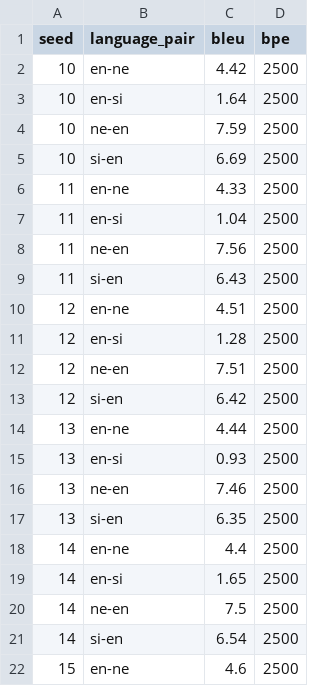
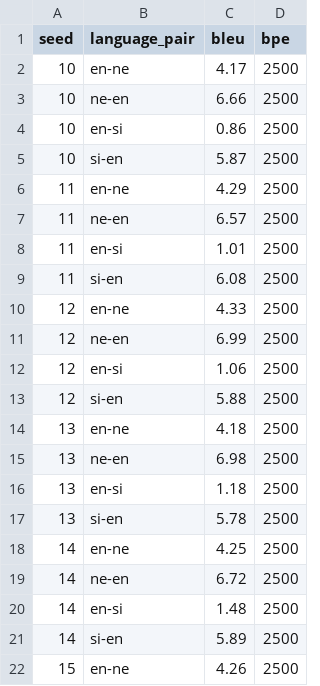
Before and after one commit to j0ma/flores, a CSV file: evaluate/seed-experiment-results/nonjoint/aggregate/aggregate-seed-experiment-results-060520.csv, drawn as a sheet; only a part is shown; the diff covers the shown part only.

Commit message:
nonjoint experiments

```diff
--- a/evaluate/seed-experiment-results/nonjoint/aggregate/aggregate-seed-experiment-results-060520.csv
+++ b/evaluate/seed-experiment-results/nonjoint/aggregate/aggregate-seed-experiment-results-060520.csv
@@ -1,22 +1,22 @@
 seed,language_pair,bleu,bpe
-10,en-ne,4.42,2500
-10,en-si,1.64,2500
-10,ne-en,7.59,2500
-10,si-en,6.69,2500
-11,en-ne,4.33,2500
-11,en-si,1.04,2500
-11,ne-en,7.56,2500
-11,si-en,6.43,2500
-12,en-ne,4.51,2500
-12,en-si,1.28,2500
-12,ne-en,7.51,2500
-12,si-en,6.42,2500
-13,en-ne,4.44,2500
-13,en-si,0.93,2500
-13,ne-en,7.46,2500
-13,si-en,6.35,2500
-14,en-ne,4.4,2500
-14,en-si,1.65,2500
-14,ne-en,7.5,2500
-14,si-en,6.54,2500
-15,en-ne,4.6,2500
+10,en-ne,4.17,2500
+10,ne-en,6.66,2500
+10,en-si,0.86,2500
+10,si-en,5.87,2500
+11,en-ne,4.29,2500
+11,ne-en,6.57,2500
+11,en-si,1.01,2500
+11,si-en,6.08,2500
+12,en-ne,4.33,2500
+12,ne-en,6.99,2500
+12,en-si,1.06,2500
+12,si-en,5.88,2500
+13,en-ne,4.18,2500
+13,ne-en,6.98,2500
+13,en-si,1.18,2500
+13,si-en,5.78,2500
+14,en-ne,4.25,2500
+14,ne-en,6.72,2500
+14,en-si,1.48,2500
+14,si-en,5.89,2500
+15,en-ne,4.26,2500
```
Also changed, not shown: 149 edited cells elsewhere in this file, 1 other file.
